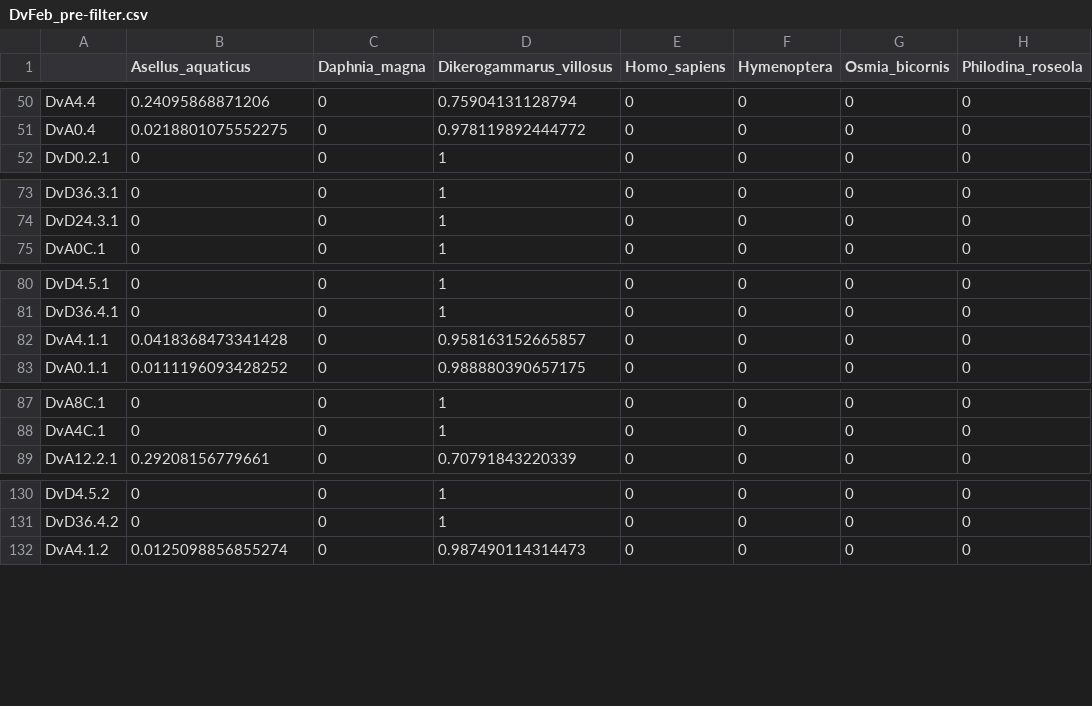
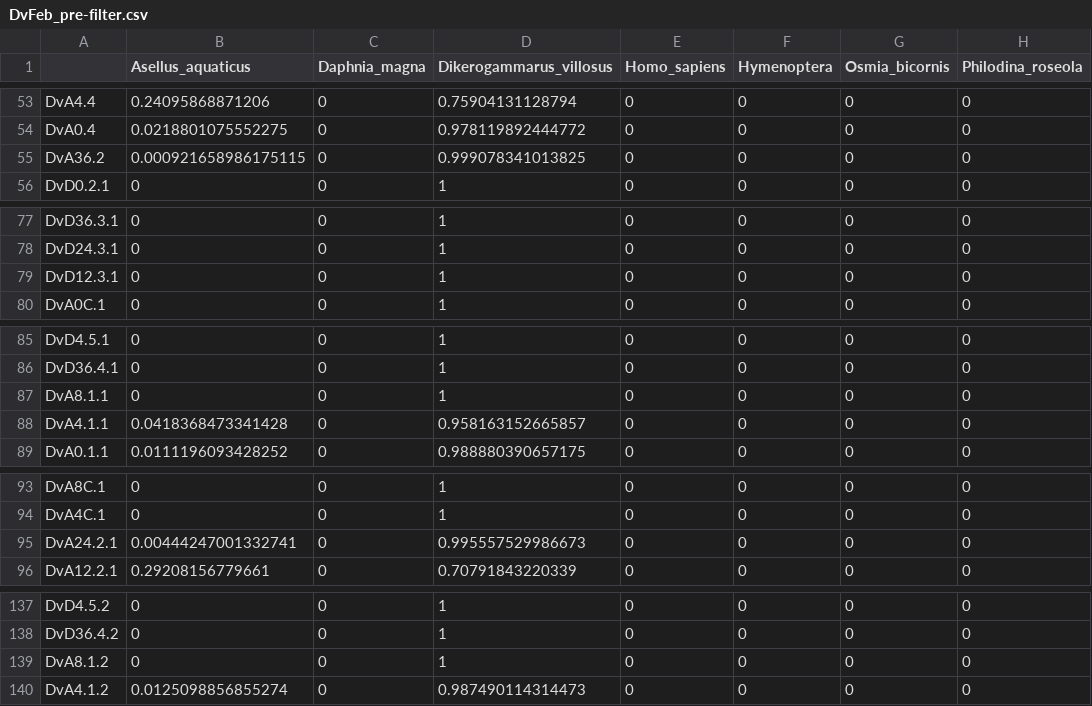
Before and after one commit to mbenucci/Dv_feeding_trials, a CSV file: R_outputs/DvFeb_pre-filter.csv, drawn as a sheet; only a part is shown, gaps mark what is left out; the diff covers the shown part only; the diff names each change by its address in the sheet, - before the commit and + after, or states it on an @@ line.

```diff
--- a/R_outputs/DvFeb_pre-filter.csv
+++ b/R_outputs/DvFeb_pre-filter.csv
+row 55: DvA36.2 | 0.000921658986175115 | 0 | 0.999078341013825 | 0 | 0 | 0 | 0
+row 79: DvD12.3.1 | 0 | 0 | 1 | 0 | 0 | 0 | 0
+row 87: DvA8.1.1 | 0 | 0 | 1 | 0 | 0 | 0 | 0
+row 95: DvA24.2.1 | 0.00444247001332741 | 0 | 0.995557529986673 | 0 | 0 | 0 | 0
+row 139: DvA8.1.2 | 0 | 0 | 1 | 0 | 0 | 0 | 0
```
Also changed, not shown: 11 added rows elsewhere in this file, R_outputs/DvFeb_cleaned_reads.csv, R_outputs/DvFeb_post-filter.csv, 9 other files.
